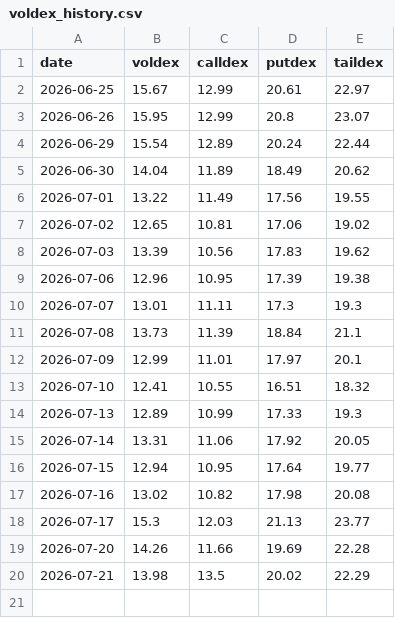
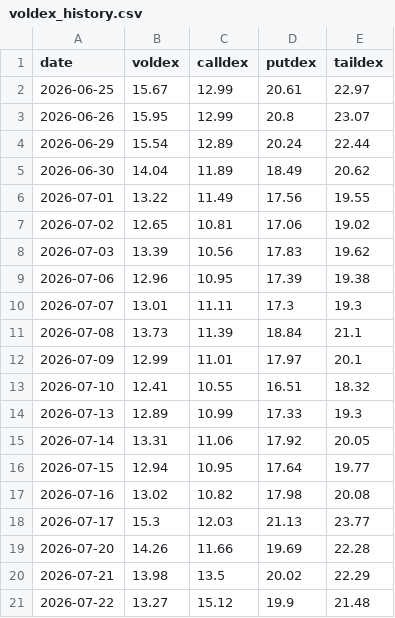
Before and after one commit to electribe15/DerivativeAnalytics, a CSV file: voldex_history/voldex_history.csv, drawn as a sheet.

```diff
--- a/voldex_history/voldex_history.csv
+++ b/voldex_history/voldex_history.csv
@@ -20 +20,2 @@ date,voldex,calldex,putdex,taildex
 2026-07-21,13.98,13.5,20.02,22.29
+2026-07-22,13.27,15.12,19.9,21.48
```
Also changed, not shown: gex_history/gex_metrics_history.csv, 2 other files.
